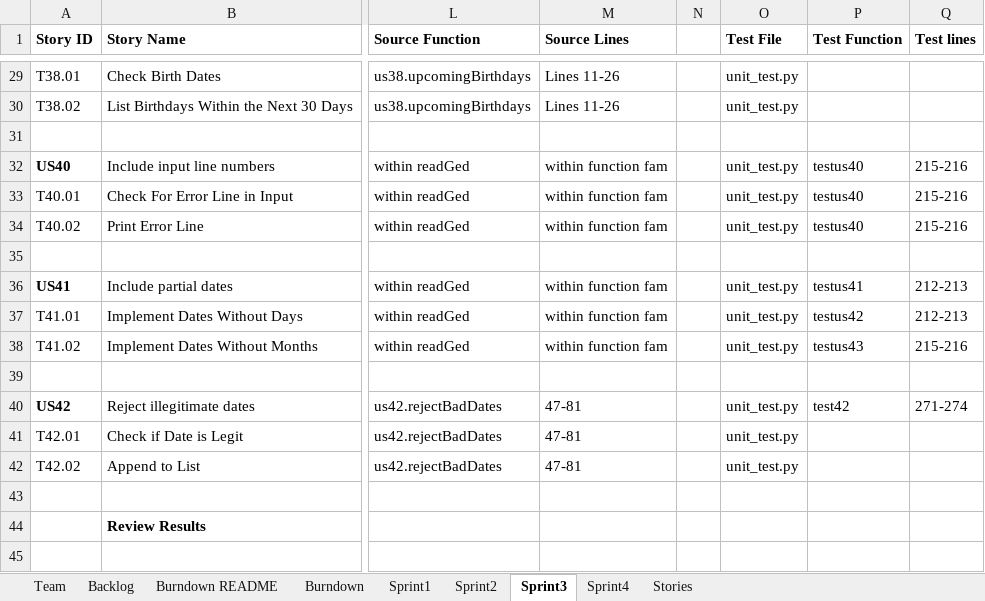
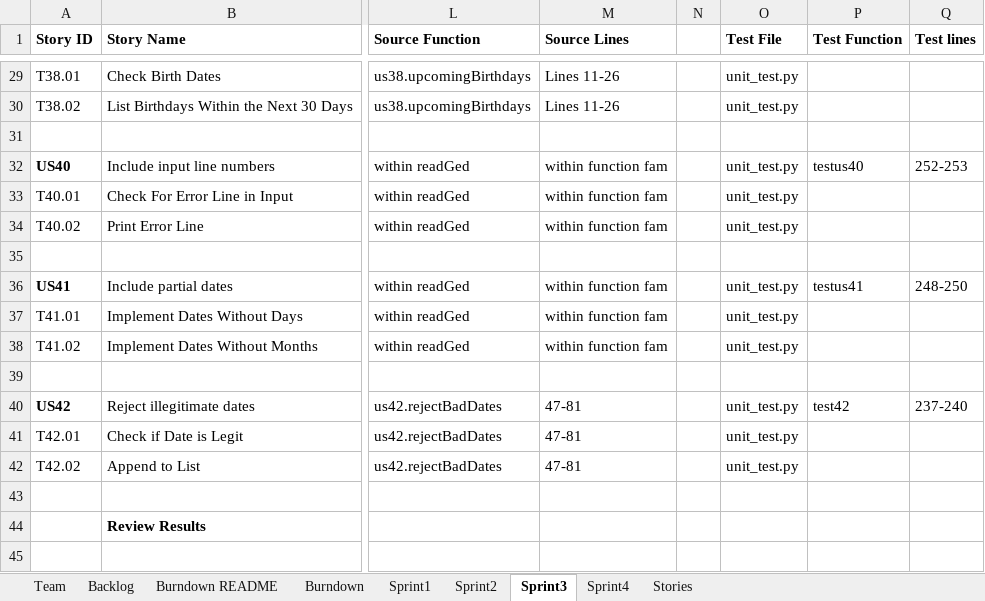
Before and after one commit to chloequinto/SSW_555_Project, an Excel workbook: TeamXXReport.xlsx, sheet Sprint3, drawn as a sheet; only a part is shown, gaps mark what is left out; values as stored, in another font and other column widths than the file's, no borders; the diff covers the shown part only; the diff names each change by its address in the sheet, - before the commit and + after, or states it on an @@ line.

Commit message:
Fixed test lines

```diff
--- a/TeamXXReport.xlsx (sheet Sprint3)
+++ b/TeamXXReport.xlsx (sheet Sprint3)
-Q32 (Test lines): 215-216
+Q32 (Test lines): 252-253
-P33:P34 (Test Function): testus40
+P33:P34 (Test Function): (empty)
-Q33:Q34 (Test lines): 215-216
+Q33:Q34 (Test lines): (empty)
-Q36 (Test lines): 212-213
+Q36 (Test lines): 248-250
-P37 (Test Function): testus42
+P37 (Test Function): (empty)
-Q37 (Test lines): 212-213
+Q37 (Test lines): (empty)
-P38 (Test Function): testus43
+P38 (Test Function): (empty)
-Q38 (Test lines): 215-216
+Q38 (Test lines): (empty)
-Q40 (Test lines): 271-274
+Q40 (Test lines): 237-240
```
Also changed, not shown: 7 edited cells elsewhere in this sheet.
